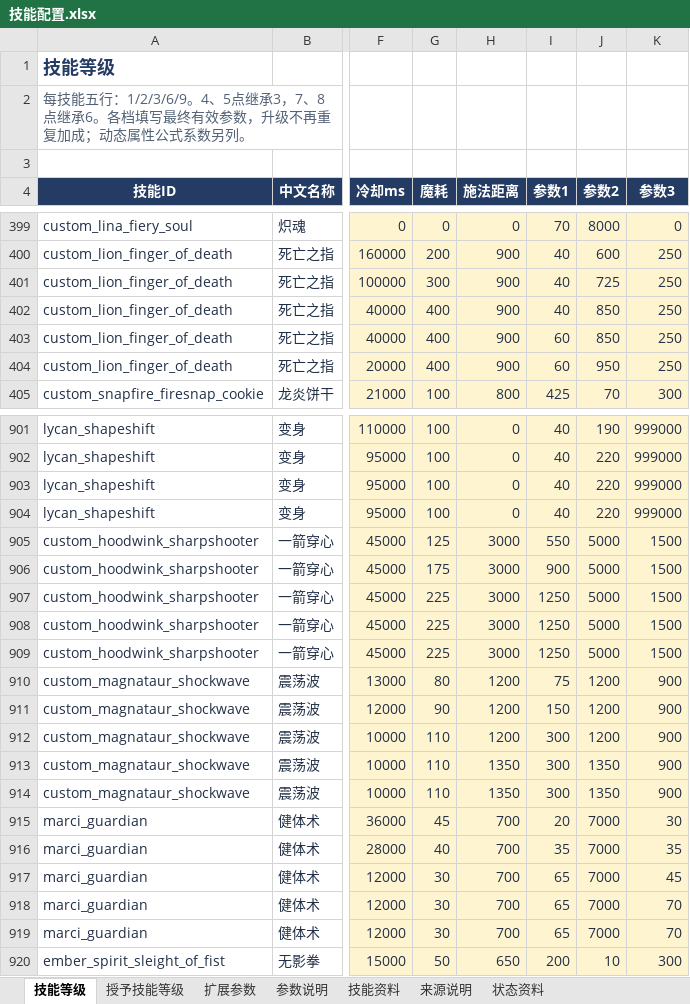
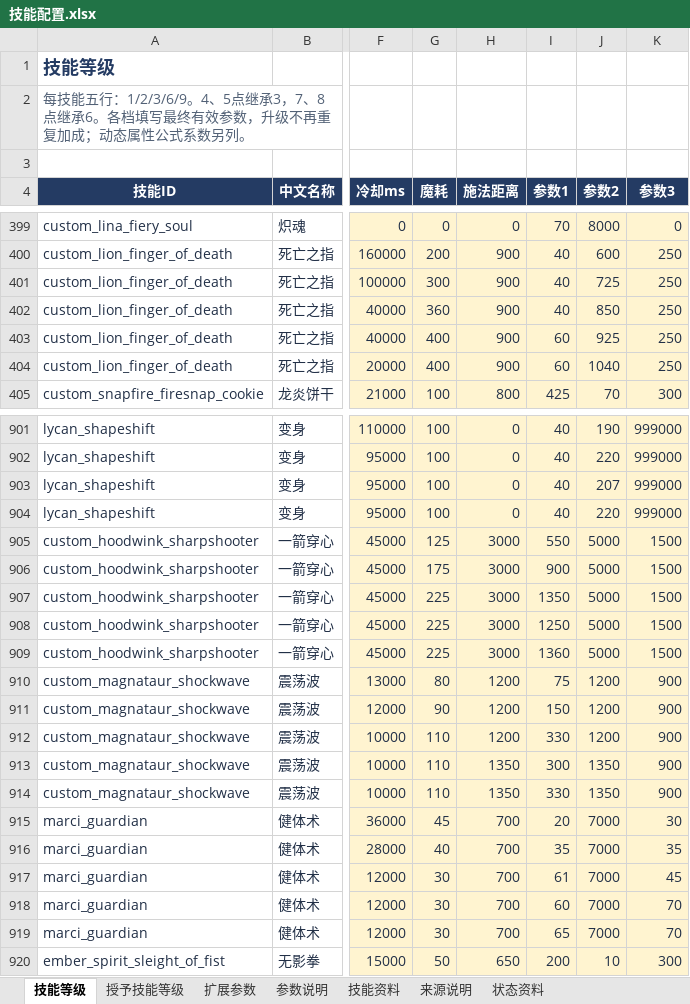
Before and after one commit to jjhe2020/arcane-arena, an Excel workbook: config/技能配置.xlsx, sheet 技能等级, drawn as a sheet; only a part is shown, gaps mark what is left out; values as stored, in another font and other column widths than the file's, no borders; table styles not drawn; the diff covers the shown part only; the diff names each change by its address in the sheet, - before the commit and + after, or states it on an @@ line.

```diff
--- a/config/技能配置.xlsx (sheet 技能等级)
+++ b/config/技能配置.xlsx (sheet 技能等级)
-G402 (魔耗): 400
+G402 (魔耗): 360
-J403 (参数2): 850
+J403 (参数2): 925
-J404 (参数2): 950
+J404 (参数2): 1040
-J903 (参数2): 220
+J903 (参数2): 207
-I907 (参数1): 1250
+I907 (参数1): 1350
-I909 (参数1): 1250
+I909 (参数1): 1360
-I912 (参数1): 300
+I912 (参数1): 330
-I914 (参数1): 300
+I914 (参数1): 330
-I917 (参数1): 65
+I917 (参数1): 61
-I918 (参数1): 65
+I918 (参数1): 60
```
Also changed, not shown: 126 edited cells elsewhere in this sheet, sheet 扩展参数, 56 other files.
